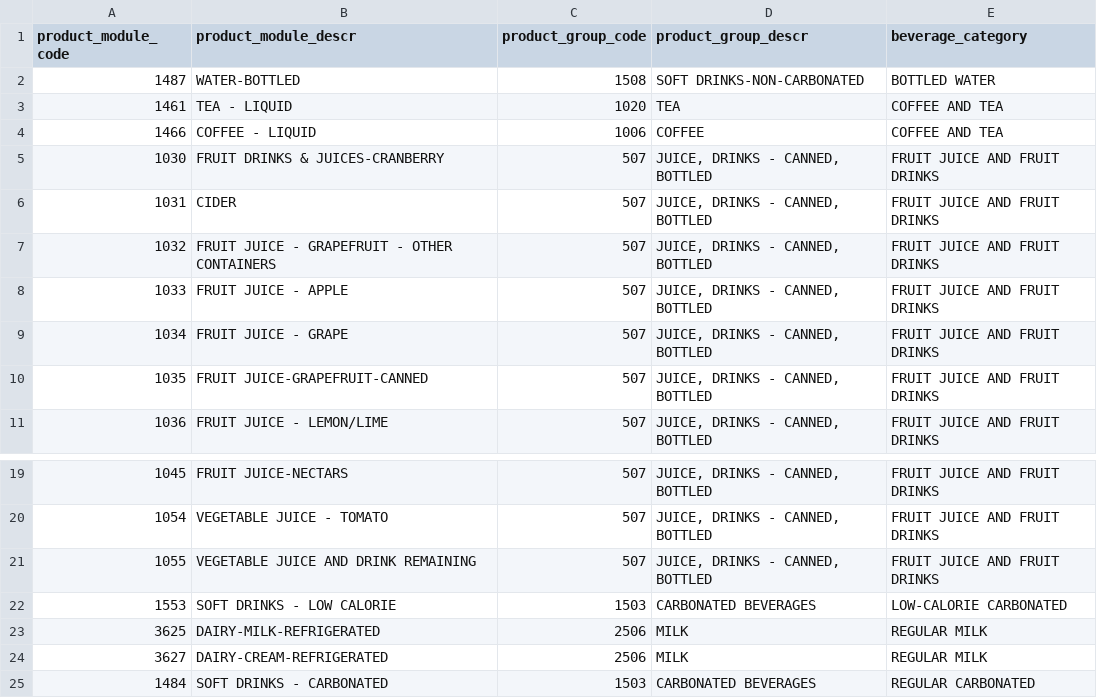
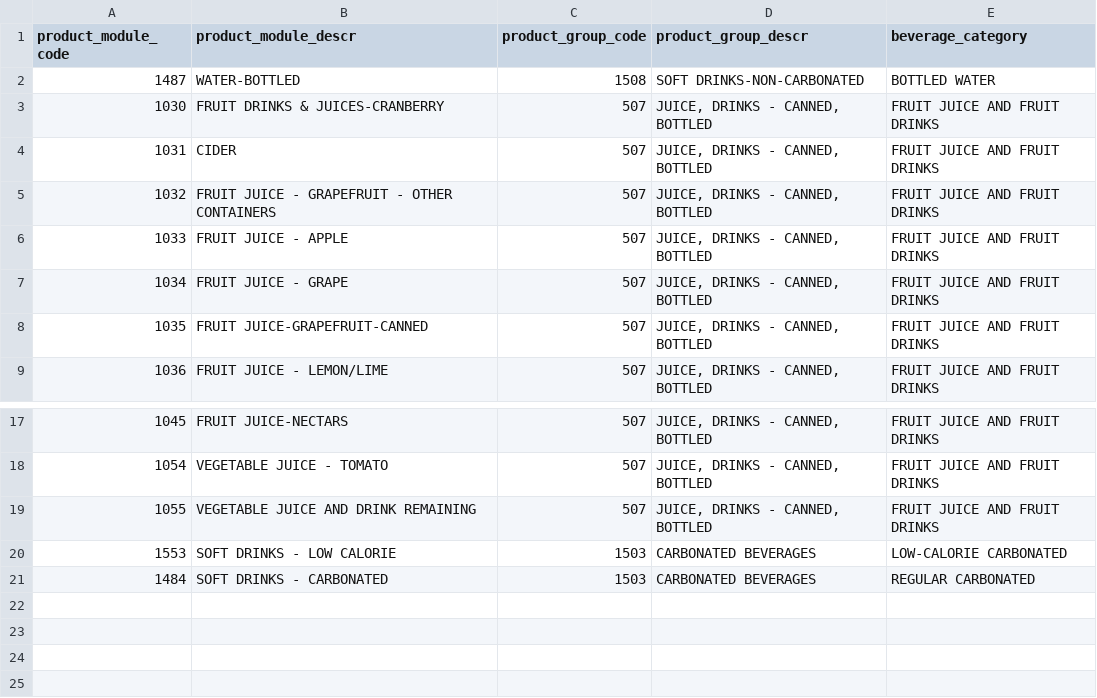
Before and after one commit to rummop01/brand-descriptions, a CSV file: beverage-groupings-20170821.csv, drawn as a sheet; only a part is shown, gaps mark what is left out.

Commit message:
Update beverage-groupings-20170821.csv

```diff
--- a/beverage-groupings-20170821.csv
+++ b/beverage-groupings-20170821.csv
@@ -2,4 +2,2 @@ product_module_code,product_module_descr,product_group_code,product_group_descr,
 1487,WATER-BOTTLED,1508,SOFT DRINKS-NON-CARBONATED,BOTTLED WATER
-1461,TEA - LIQUID,1020,TEA,COFFEE AND TEA
-1466,COFFEE - LIQUID,1006,COFFEE,COFFEE AND TEA
 1030,FRUIT DRINKS & JUICES-CRANBERRY,507,"JUICE, DRINKS - CANNED, BOTTLED",FRUIT JUICE AND FRUIT DRINKS
@@ -22,4 +20,2 @@ product_module_code,product_module_descr,product_group_code,product_group_descr,
 1553,SOFT DRINKS - LOW CALORIE,1503,CARBONATED BEVERAGES,LOW-CALORIE CARBONATED
-3625,DAIRY-MILK-REFRIGERATED,2506,MILK,REGULAR MILK
-3627,DAIRY-CREAM-REFRIGERATED,2506,MILK,REGULAR MILK
 1484,SOFT DRINKS - CARBONATED,1503,CARBONATED BEVERAGES,REGULAR CARBONATED
```
